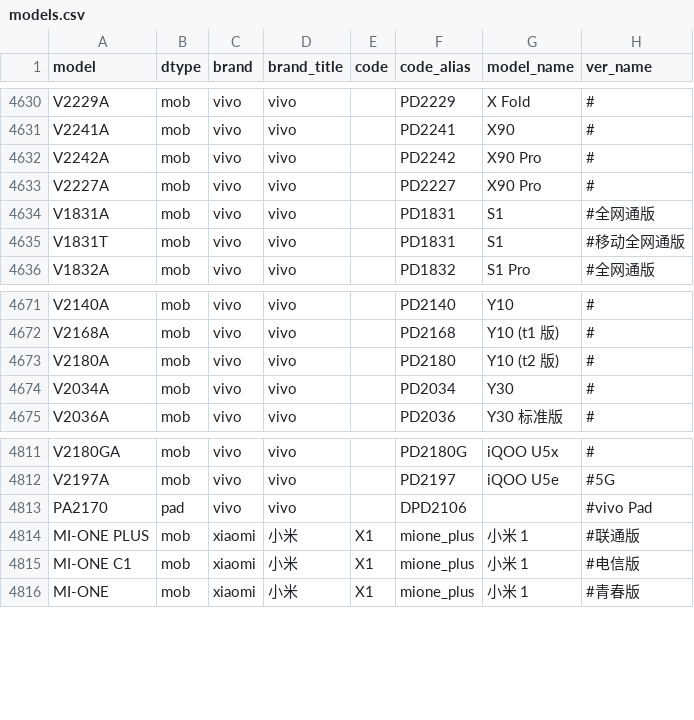
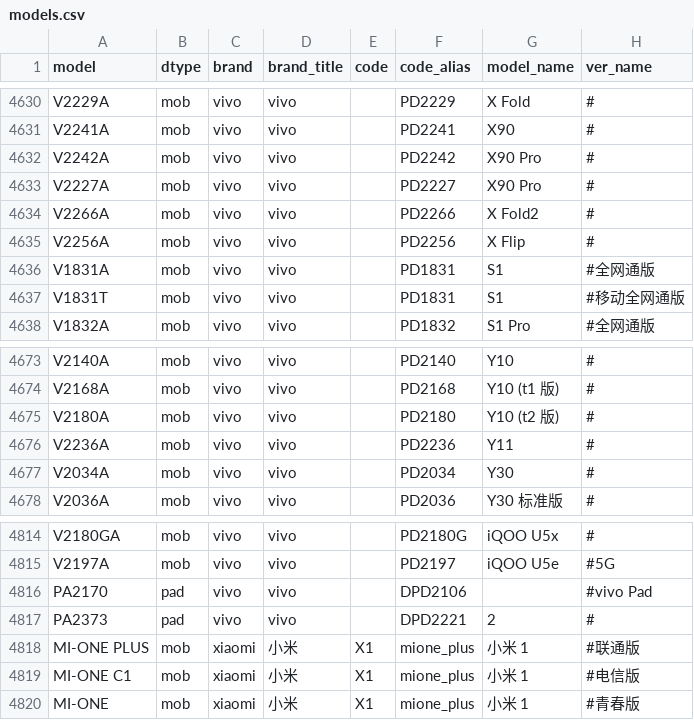
Before and after one commit to KHwang9883/MobileModels, a CSV file: scripts/models.csv, drawn as a sheet; only a part is shown, gaps mark what is left out.

Commit message:
[vivo] 新增 X Fold2, X Flip, Y11, Pad2

```diff
--- a/scripts/models.csv
+++ b/scripts/models.csv
@@ -4633,2 +4633,4 @@ V2242A,mob,vivo,vivo,,PD2242,X90 Pro,#
 V2227A,mob,vivo,vivo,,PD2227,X90 Pro,#
+V2266A,mob,vivo,vivo,,PD2266,X Fold2,#
+V2256A,mob,vivo,vivo,,PD2256,X Flip,#
 V1831A,mob,vivo,vivo,,PD1831,S1,#全网通版
@@ -4673,2 +4675,3 @@ V2168A,mob,vivo,vivo,,PD2168,Y10 (t1 版),#
 V2180A,mob,vivo,vivo,,PD2180,Y10 (t2 版),#
+V2236A,mob,vivo,vivo,,PD2236,Y11,#
 V2034A,mob,vivo,vivo,,PD2034,Y30,#
@@ -4813,2 +4816,3 @@ V2197A,mob,vivo,vivo,,PD2197,iQOO U5e,#5G
 PA2170,pad,vivo,vivo,,DPD2106,,#vivo Pad
+PA2373,pad,vivo,vivo,,DPD2221,2,#
 MI-ONE PLUS,mob,xiaomi,小米,X1,mione_plus,小米 1,#联通版
```
Also changed, not shown: 2 other files.
